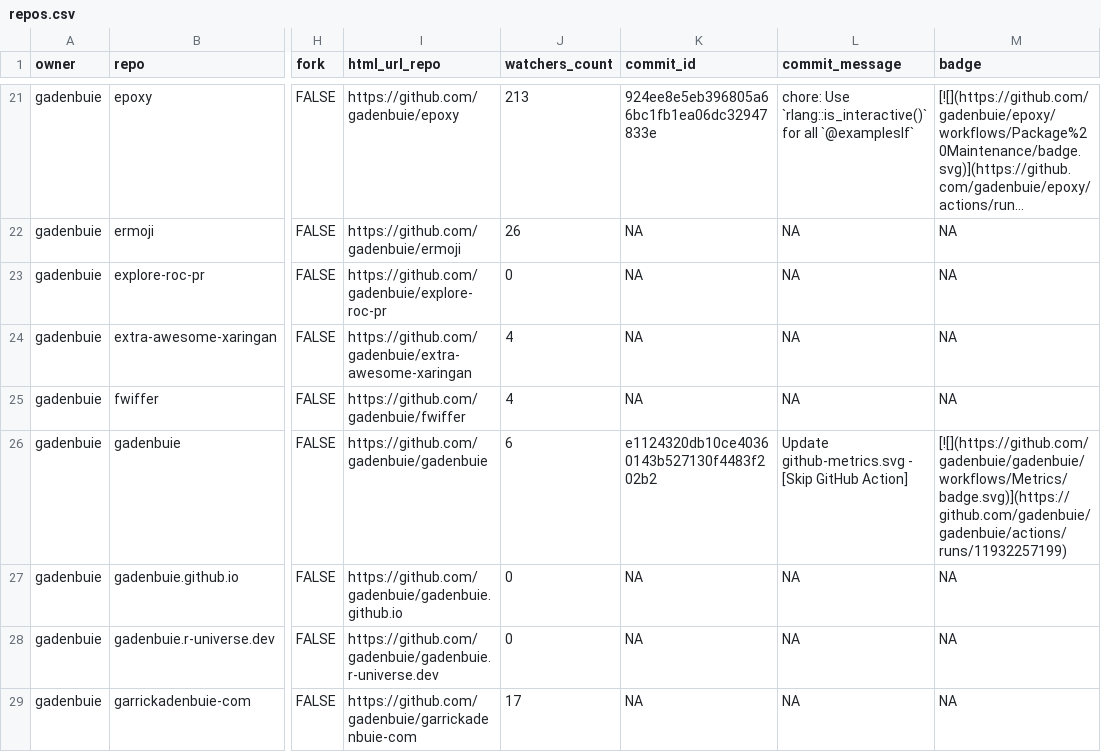
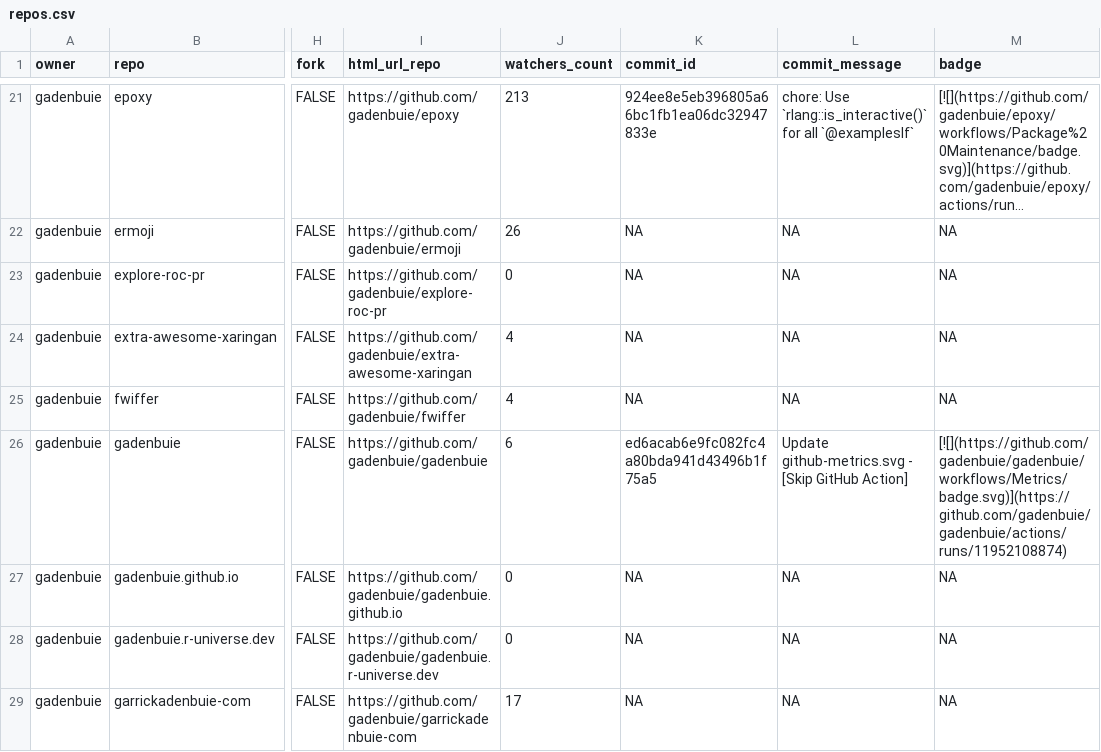
Before and after one commit to jimbrig/status, a CSV file: repos.csv, drawn as a sheet; only a part is shown, gaps mark what is left out; long unchanged cells end in …; the diff covers the shown part only; the diff names each change by its address in the sheet, - before the commit and + after, or states it on an @@ line.

```diff
--- a/repos.csv
+++ b/repos.csv
-K26 (commit_id): e1124320db10ce40360143b527130f4483f202b2
+K26 (commit_id): ed6acab6e9fc082fc4a80bda941d43496b1f75a5
-M26 (badge): [![](https://github.com/gadenbuie/gadenbuie/workflows/Metrics/badge.svg)](https://github.com/gadenbuie/gadenbuie/actions/runs/11932257199)
+M26 (badge): [![](https://github.com/gadenbuie/gadenbuie/workflows/Metrics/badge.svg)](https://github.com/gadenbuie/gadenbuie/actions/runs/11952108874)
```
Also changed, not shown: 8 edited cells elsewhere in this file, 2 other files.
